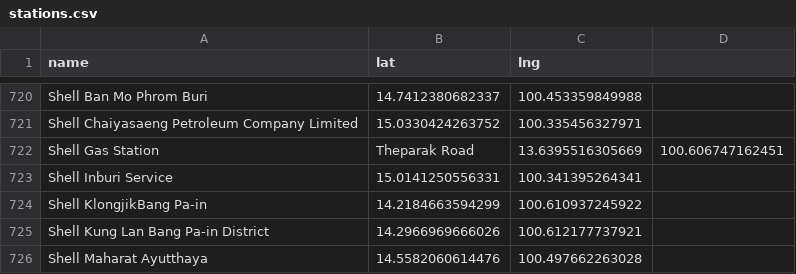
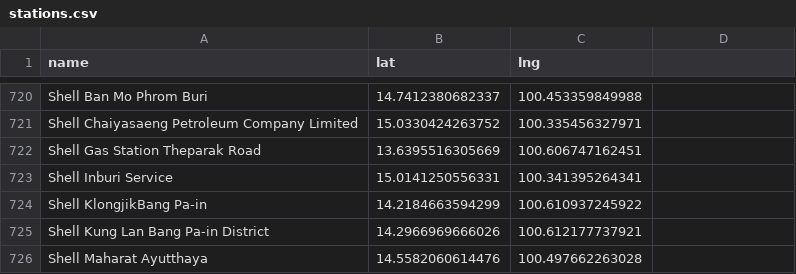
Before and after one commit to manunpa/my-website, a CSV file: data/stations.csv, drawn as a sheet; only a part is shown, gaps mark what is left out.

Commit message:
Update stations.csv

```diff
--- a/data/stations.csv
+++ b/data/stations.csv
@@ -721,3 +721,3 @@ Shell Ban Mo Phrom Buri,14.7412380682337,100.453359849988
 Shell Chaiyasaeng Petroleum Company Limited,15.0330424263752,100.335456327971
-Shell Gas Station, Theparak Road,13.6395516305669,100.606747162451
+Shell Gas Station Theparak Road,13.6395516305669,100.606747162451
 Shell Inburi Service,15.0141250556331,100.341395264341
```
